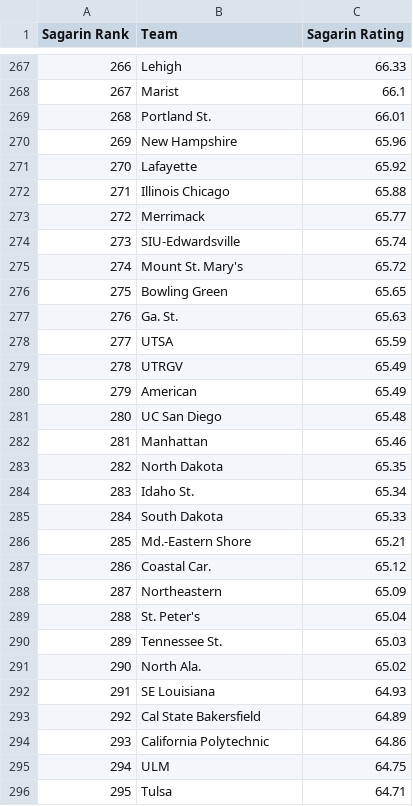
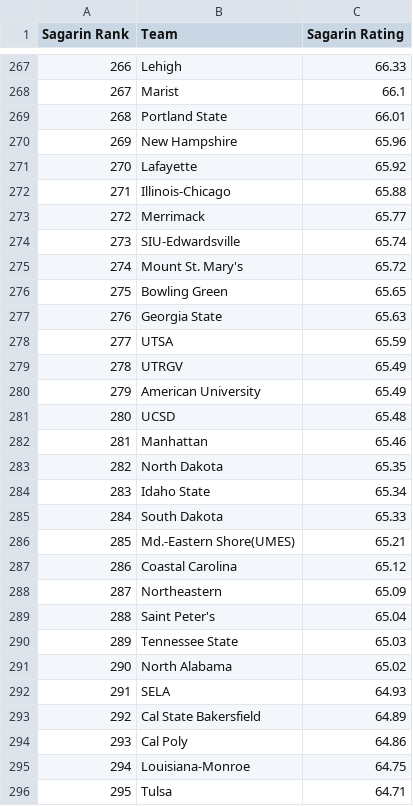
Before and after one commit to brendanelestrange/CooperBot, a CSV file: results/sagarin.csv, drawn as a sheet; only a part is shown, gaps mark what is left out; the diff covers the shown part only.

```diff
--- a/results/sagarin.csv
+++ b/results/sagarin.csv
@@ -268,6 +268,6 @@ Sagarin Rank,Team,Sagarin Rating
 267,Marist,66.1
-268,Portland St.,66.01
+268,Portland State,66.01
 269,New Hampshire,65.96
 270,Lafayette,65.92
-271,Illinois Chicago,65.88
+271,Illinois-Chicago,65.88
 272,Merrimack,65.77
@@ -276,21 +276,21 @@ Sagarin Rank,Team,Sagarin Rating
 275,Bowling Green,65.65
-276,Ga. St.,65.63
+276,Georgia State,65.63
 277,UTSA,65.59
 278,UTRGV,65.49
-279,American,65.49
-280,UC San Diego,65.48
+279,American University,65.49
+280,UCSD,65.48
 281,Manhattan,65.46
 282,North Dakota,65.35
-283,Idaho St.,65.34
+283,Idaho State,65.34
 284,South Dakota,65.33
-285,Md.-Eastern Shore,65.21
-286,Coastal Car.,65.12
+285,Md.-Eastern Shore(UMES),65.21
+286,Coastal Carolina,65.12
 287,Northeastern,65.09
-288,St. Peter's,65.04
-289,Tennessee St.,65.03
-290,North Ala.,65.02
-291,SE Louisiana,64.93
+288,Saint Peter's,65.04
+289,Tennessee State,65.03
+290,North Alabama,65.02
+291,SELA,64.93
 292,Cal State Bakersfield,64.89
-293,California Polytechnic,64.86
-294,ULM,64.75
+293,Cal Poly,64.86
+294,Louisiana-Monroe,64.75
 295,Tulsa,64.71
```
Also changed, not shown: 123 edited cells elsewhere in this file, results/kenpom.csv, results/ncaa.csv, 7 other files.
